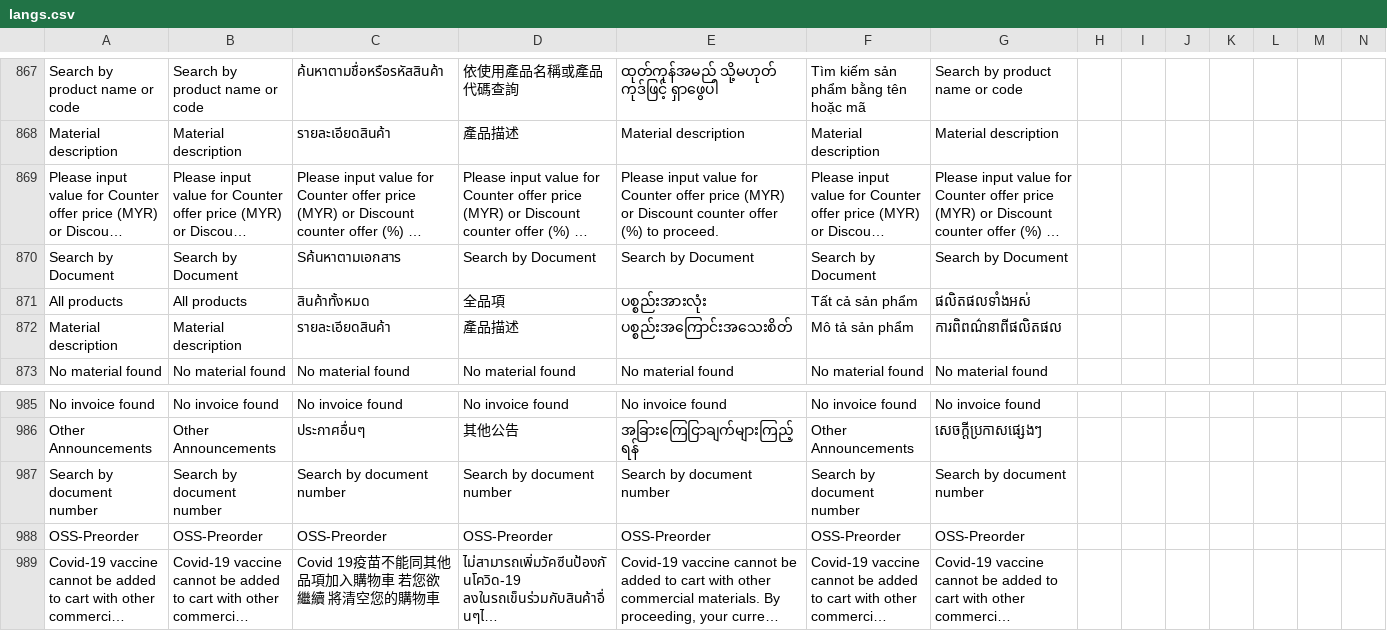
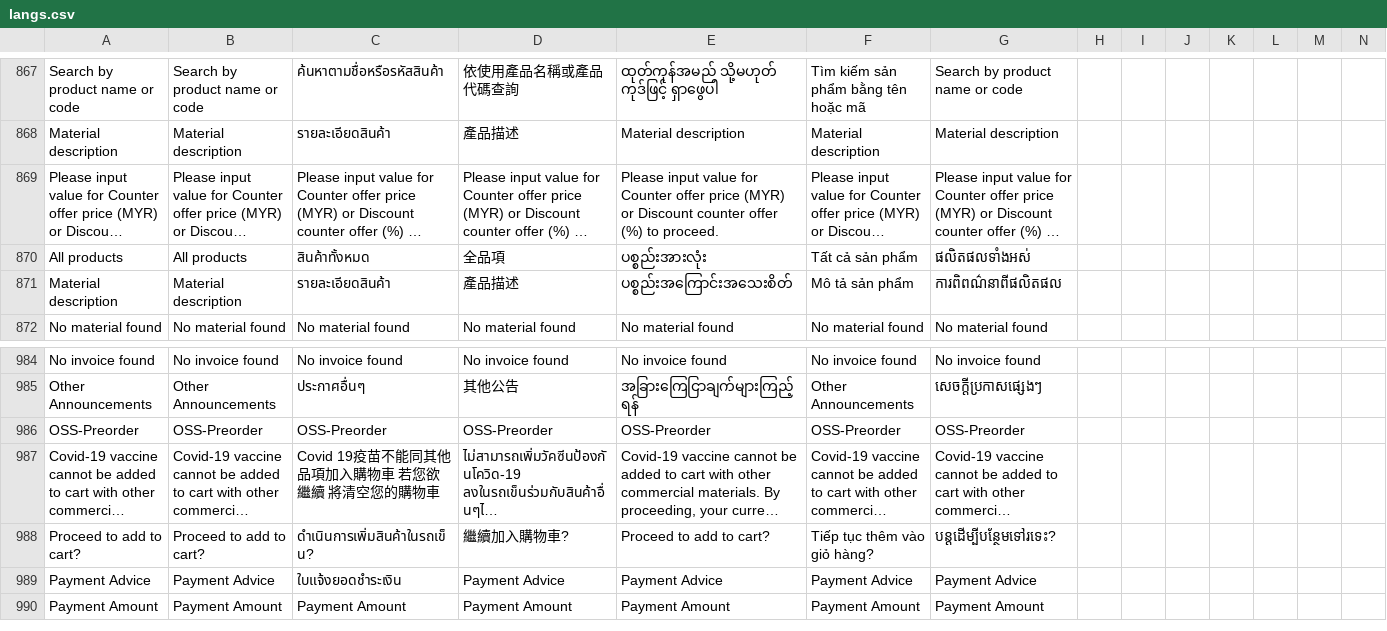
Before and after one commit to ramprasadbhagat/EZRX-, a CSV file: assets/langs/langs.csv, drawn as a sheet; only a part is shown, gaps mark what is left out; the shorter side is filled out with more unchanged rows; long unchanged cells end in …; the diff names each change by its address in the sheet, - before the commit and + after, or states it on an @@ line.

Commit message:
Merged PR 86878: FIX/EZRX-14638 : New Payment page - Wrong placeholder for invoice search bar
### Jira ticket url
- https://zuelligpharma.atlassian.net/browse/EZRX-14638

### TDD PR url
- https://dev.azure.com/zuelligpharmadevops/eZRx%20Mobile/_git/eZRx%20Mobile/pullrequest/86864

### Root cause
- Hint Text should be 'Search' not 'Search by Document' same in invoice and credit payment.

### Solution
- Changed hint text to 'Search' , updated the test case as well

### Test account
- environment:
- username: rootadmin/Pa55word@1234
- salesOrg: MY
- customer: RSD
- shipto: any
- material/setup: => tap on payment menu on home page => tap on new payment => we can see the search fields

### Output screenshot
- ![Simulator Screenshot - iPhone 14 Pro Max - 2023-11-24 at 10.19.34.png](https://dev.azure.com/zuelligpharmadevops/3368559d-402f-4ca8-a029-737bca870679/_apis/git/repositories/d10de74c-8ac2-4e8e-af4b-a023b6c9dee2/pullRequests/86878/attachments/Simulator%20Screenshot%20-%20iPhone%2014%20Pro%20Max%20-%202023-11-24%20at%2010.19.34.png =x600)
- ![Simulator Screenshot - iPhone 14 Pro Max - 2023-11-24 at 10.19.38.png](https://dev.azure.com/zuelligpharmadevops/3368559d-402f-4ca8-a029-737bca870679/_apis/git/repositories/d10de74c-8ac2-4e8e-af4b-a023b6c9dee2/pullRequests/86878/attachments/Simulator%20Screenshot%20-%20iPhone%2014%20Pro%20Max%20-%202023-11-24%20at%2010.19.38.png =x600)

```diff
--- a/assets/langs/langs.csv
+++ b/assets/langs/langs.csv
-row 870: Search by Document | Search by Document | Sค้นหาตามเอกสาร | Search by Document | Search by Document | Search by Document | Search by Document
-row 987: Search by document number | Search by document number | Search by document number | Search by document number | Search by document number | Search by document number | Search by document number
```
Also changed, not shown: 7 other files.
